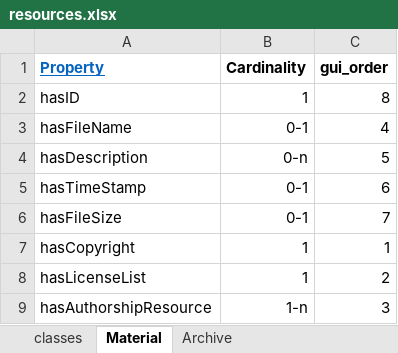
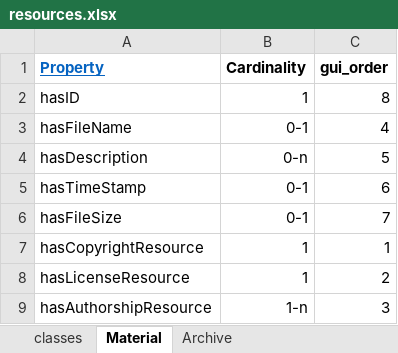
Before and after one commit to dasch-swiss/daschland-scripts, an Excel workbook: daschland_ontology/metadata (Metadata)/resources.xlsx, sheet Material, drawn as a sheet; values as stored, in another font and other column widths than the file's, no borders; the diff names each change by its address in the sheet, - before the commit and + after, or states it on an @@ line.

Commit message:
Adaptations Data Model for Legal info on Resources
Update deprecated functions

```diff
--- a/daschland_ontology/metadata (Metadata)/resources.xlsx (sheet Material)
+++ b/daschland_ontology/metadata (Metadata)/resources.xlsx (sheet Material)
-A7 (Property): hasCopyright
+A7 (Property): hasCopyrightResource
-A8 (Property): hasLicenseList
+A8 (Property): hasLicenseResource
```
Also changed, not shown: sheet Archive, daschland_ontology/metadata (Metadata)/properties.xlsx, 2 other files.
